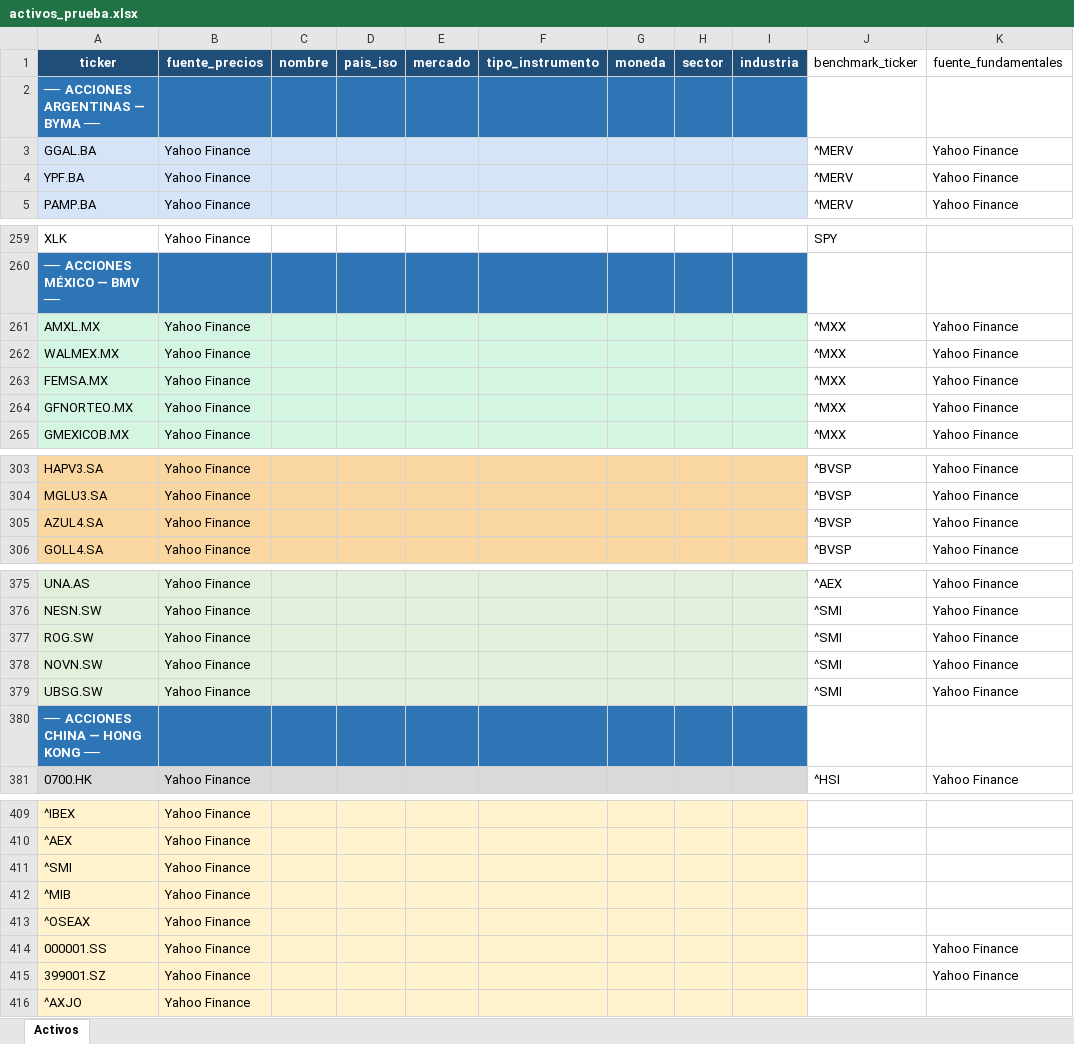
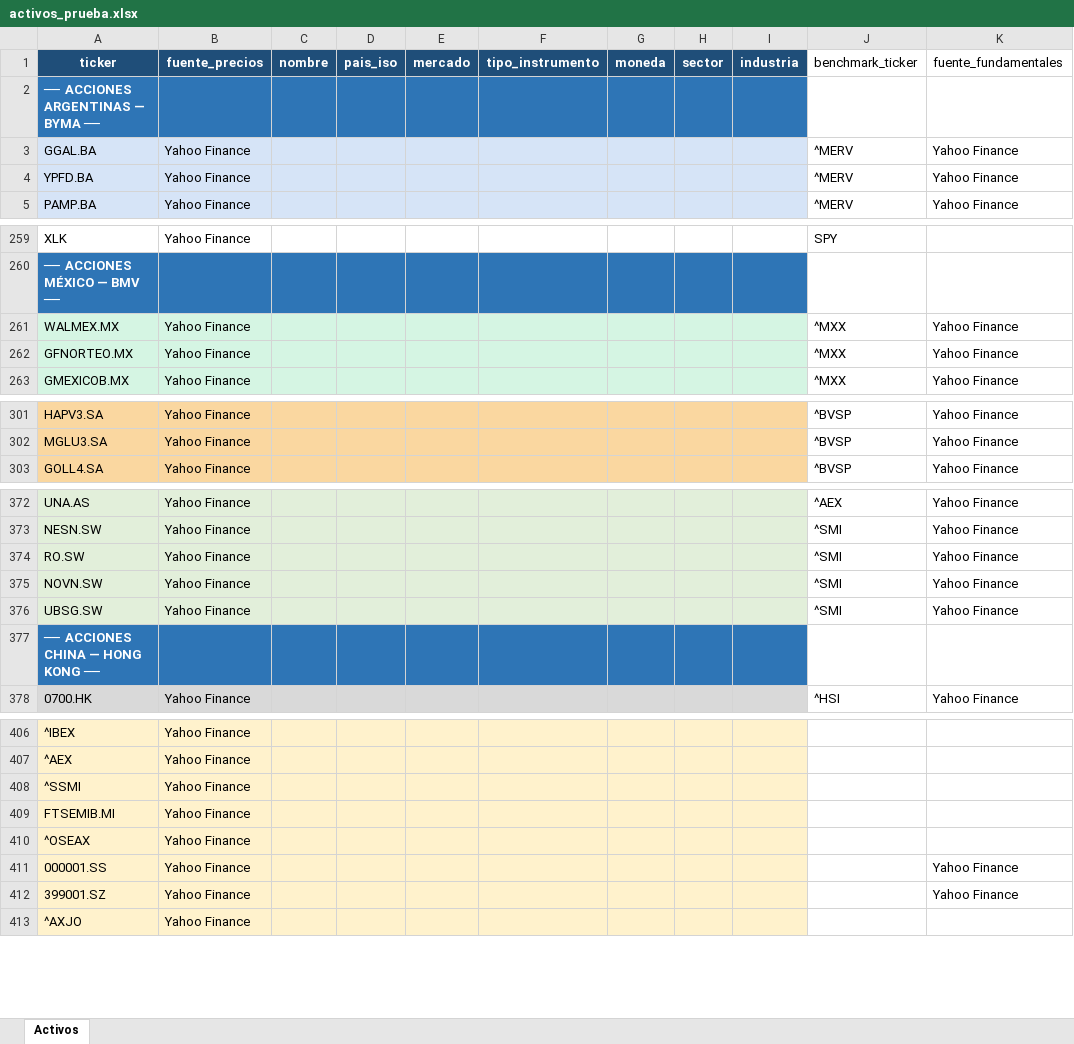
Before and after one commit to bazan-rodrigo/stock-market-analysis, an Excel workbook: activos_prueba.xlsx, sheet Activos, drawn as a sheet; only a part is shown, gaps mark what is left out; values as stored, in another font and other column widths than the file's, no borders; removed rows and columns are numbered as before the commit, all else as after; the diff names each change by its address in the sheet, - before the commit and + after, or states it on an @@ line.

```diff
--- a/activos_prueba.xlsx (sheet Activos)
+++ b/activos_prueba.xlsx (sheet Activos)
-A4 (ticker): YPF.BA
+A4 (ticker): YPFD.BA
-row 261: AMXL.MX | Yahoo Finance |  |  |  |  |  |  |  | ^MXX | Yahoo Finance
-row 263: FEMSA.MX | Yahoo Finance |  |  |  |  |  |  |  | ^MXX | Yahoo Finance
-row 305: AZUL4.SA | Yahoo Finance |  |  |  |  |  |  |  | ^BVSP | Yahoo Finance
-A374 (ticker): ROG.SW
+A374 (ticker): RO.SW
-A408 (ticker): ^SMI
+A408 (ticker): ^SSMI
-A409 (ticker): ^MIB
+A409 (ticker): FTSEMIB.MI
```
Also changed, not shown: 1 other file.
